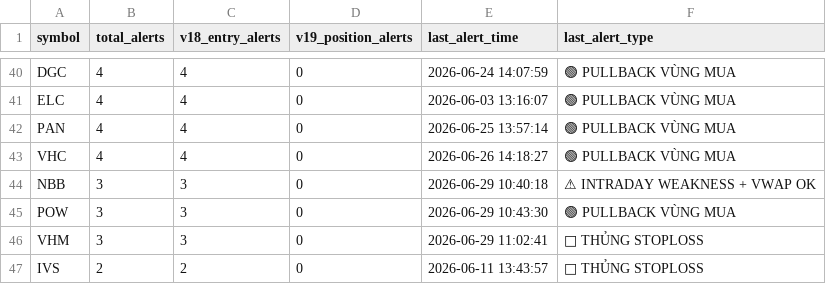
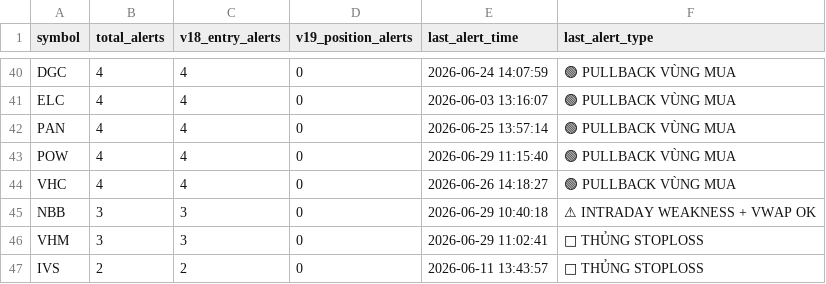
Before and after one commit to tothanhhai02090286-rgb/trading-bot-vn, a CSV file: tracker_output/v193_alert_stats.csv, drawn as a sheet; only a part is shown, gaps mark what is left out; removed rows and columns are numbered as before the commit, all else as after; the diff names each change by its address in the sheet, - before the commit and + after, or states it on an @@ line.

Commit message:
V19.3.1 journal sync: update alert stats

```diff
--- a/tracker_output/v193_alert_stats.csv
+++ b/tracker_output/v193_alert_stats.csv
+row 43: POW | 4 | 4 | 0 | 2026-06-29 11:15:40 | 🟢 PULLBACK VÙNG MUA
-row 45: POW | 3 | 3 | 0 | 2026-06-29 10:43:30 | 🟢 PULLBACK VÙNG MUA
```
